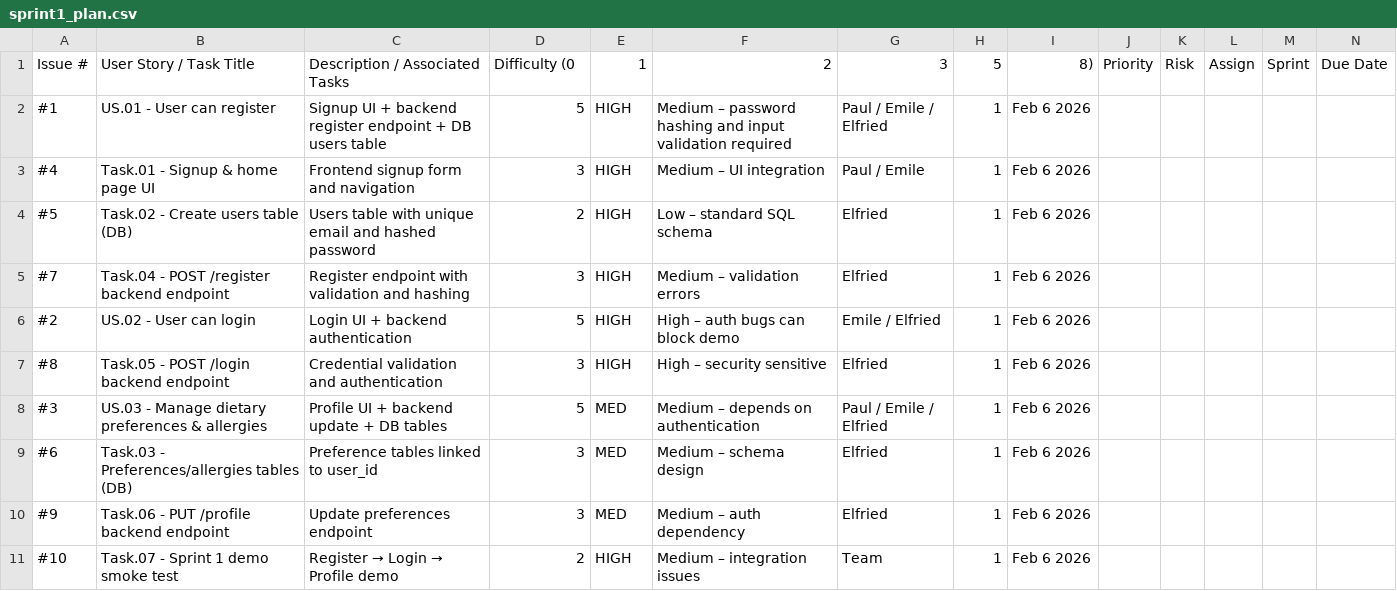
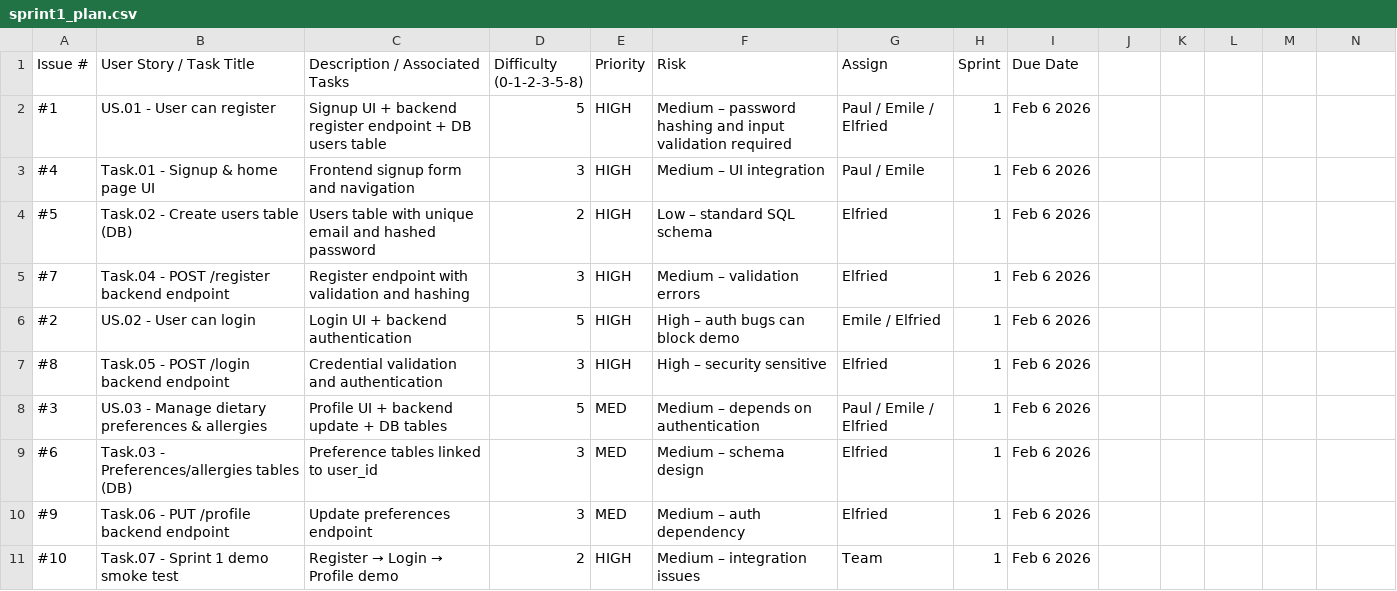
Before and after one commit to SolidWolf21/CedarKabrit-SOEN341_Project_W26, a CSV file: Sprint 1/planning/sprint1_plan.csv, drawn as a sheet; the diff names each change by its address in the sheet, - before the commit and + after, or states it on an @@ line.

Commit message:
Update sprint1_plan.csv

```diff
--- a/Sprint 1/planning/sprint1_plan.csv
+++ b/Sprint 1/planning/sprint1_plan.csv
-D1: Difficulty (0
+D1: Difficulty (0-1-2-3-5-8)
-E1: 1
+E1: Priority
-F1: 2
+F1: Risk
-G1: 3
+G1: Assign
-H1: 5
+H1: Sprint
-I1: 8)
+I1: Due Date
-J1: Priority
+J1: (empty)
-K1: Risk
+K1: (empty)
-L1: Assign
+L1: (empty)
-M1: Sprint
+M1: (empty)
-N1: Due Date
+N1: (empty)
```
